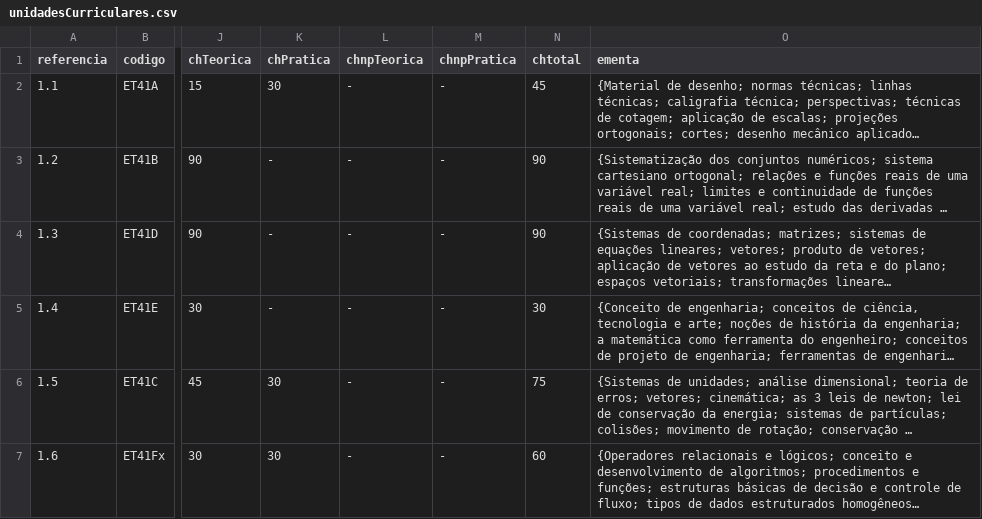
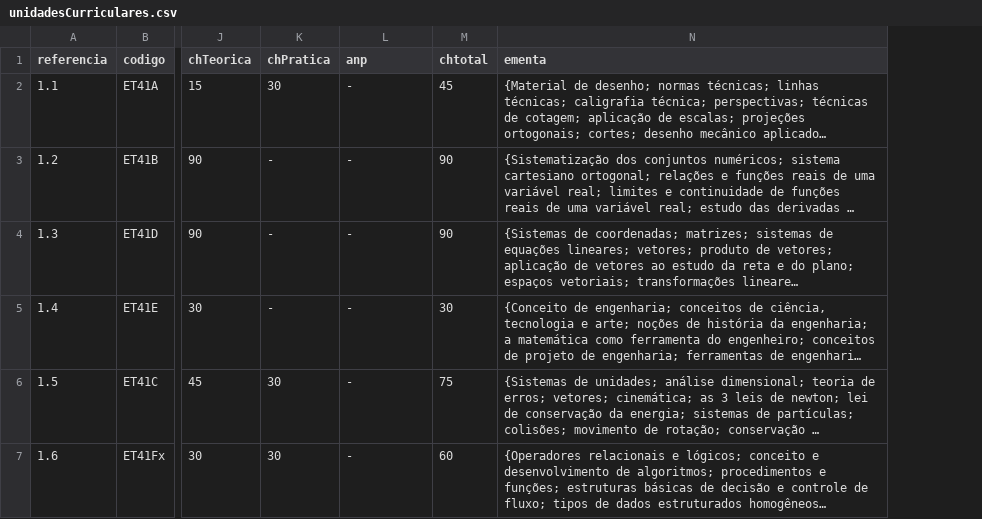
Before and after one commit to coele-td/ppc2021, a CSV file: Dados/unidadesCurriculares.csv, drawn as a sheet; only a part is shown, gaps mark what is left out; long unchanged cells end in …; the diff names each change by its address in the sheet, - before the commit and + after, or states it on an @@ line.

```diff
--- a/Dados/unidadesCurriculares.csv
+++ b/Dados/unidadesCurriculares.csv
-column M (chnpPratica), rows 2-7: all -
-L1: chnpTeorica
+L1: anp
```
Also changed, not shown: 4 other files.
